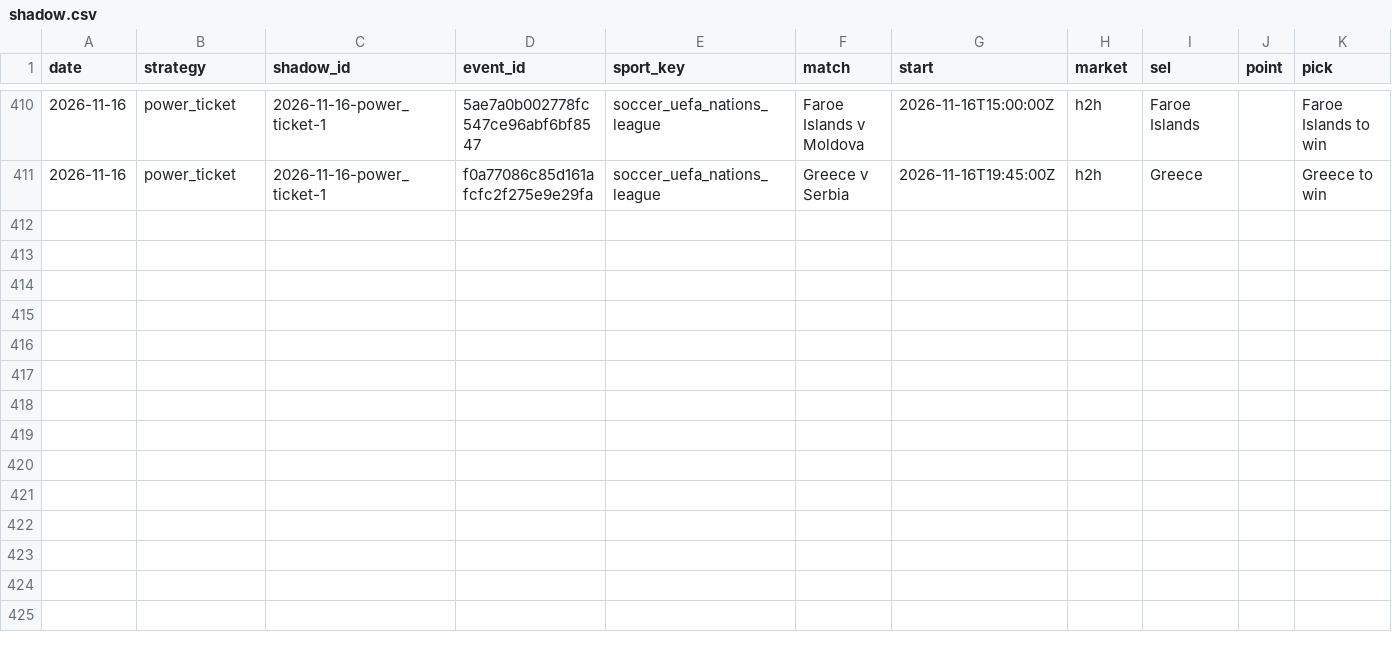
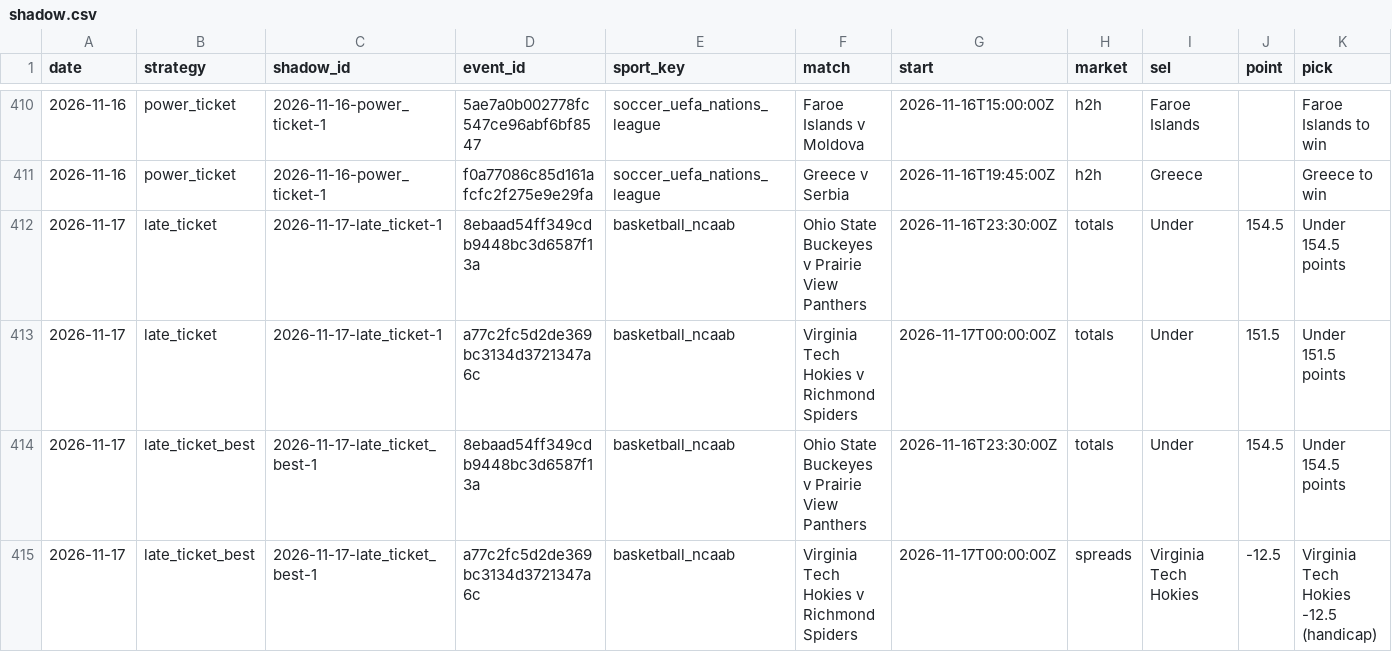
Before and after one commit to tralesmile/kockajse, a CSV file: data/shadow.csv, drawn as a sheet; only a part is shown, gaps mark what is left out; rows hold the shown columns only; the diff names each change by its address in the sheet, - before the commit and + after, or states it on an @@ line.

```diff
--- a/data/shadow.csv
+++ b/data/shadow.csv
+row 412: 2026-11-17 | late_ticket | 2026-11-17-late_ticket-1 | 8ebaad54ff349cdb9448bc3d6587f13a | basketball_ncaab | Ohio State Buckeyes v Prairie View Panthers | 2026-11-16T23:30:00Z | totals | Under | 154.5 | Under 154.5 points
+row 413: 2026-11-17 | late_ticket | 2026-11-17-late_ticket-1 | a77c2fc5d2de369bc3134d3721347a6c | basketball_ncaab | Virginia Tech Hokies v Richmond Spiders | 2026-11-17T00:00:00Z | totals | Under | 151.5 | Under 151.5 points
+row 414: 2026-11-17 | late_ticket_best | 2026-11-17-late_ticket_best-1 | 8ebaad54ff349cdb9448bc3d6587f13a | basketball_ncaab | Ohio State Buckeyes v Prairie View Panthers | 2026-11-16T23:30:00Z | totals | Under | 154.5 | Under 154.5 points
+row 415: 2026-11-17 | late_ticket_best | 2026-11-17-late_ticket_best-1 | a77c2fc5d2de369bc3134d3721347a6c | basketball_ncaab | Virginia Tech Hokies v Richmond Spiders | 2026-11-17T00:00:00Z | spreads | Virginia Tech Hokies | -12.5 | Virginia Tech Hokies -12.5 (handicap)
```
Also changed, not shown: data/closing.csv, 2 other files.
